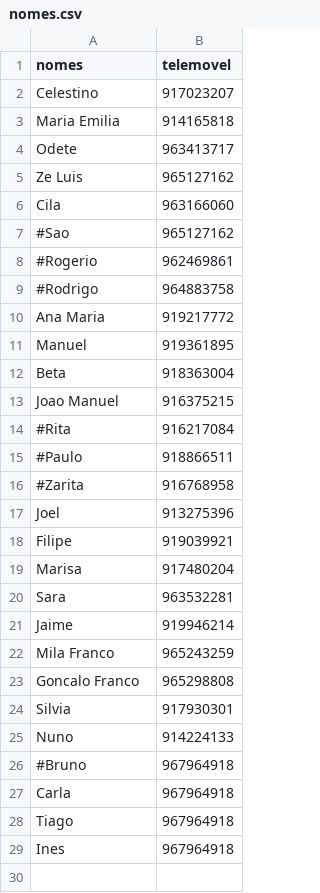
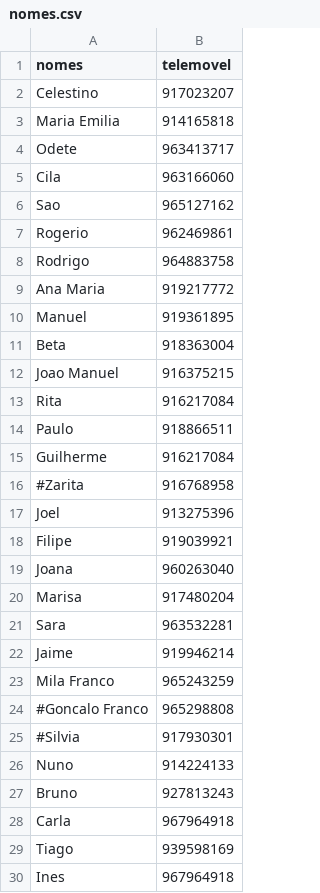
Before and after one commit to rockenrola/natal, a CSV file: nomes.csv, drawn as a sheet.

```diff
--- a/nomes.csv
+++ b/nomes.csv
@@ -4,7 +4,6 @@ Maria Emilia,914165818
 Odete,963413717
-Ze Luis, 965127162
 Cila,963166060
-#Sao,965127162
-#Rogerio,962469861
-#Rodrigo,964883758
+Sao,965127162
+Rogerio,962469861
+Rodrigo,964883758
 Ana Maria,919217772
@@ -13,4 +12,5 @@ Beta,918363004
 Joao Manuel,916375215
-#Rita,916217084
-#Paulo,918866511
+Rita,916217084
+Paulo,918866511
+Guilherme,916217084
 #Zarita,916768958
@@ -18,2 +18,3 @@ Joel,913275396
 Filipe,919039921
+Joana, 960263040
 Marisa,917480204
@@ -22,8 +23,8 @@ Jaime,919946214
 Mila Franco,965243259
-Goncalo Franco,965298808
-Silvia, 917930301
+#Goncalo Franco,965298808
+#Silvia, 917930301
 Nuno,914224133
-#Bruno, 967964918
+Bruno, 927813243
 Carla,967964918
-Tiago,967964918
+Tiago,939598169
 Ines, 967964918
```
Also changed, not shown: 1 other file.
